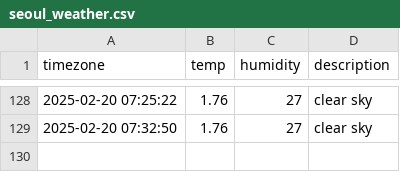
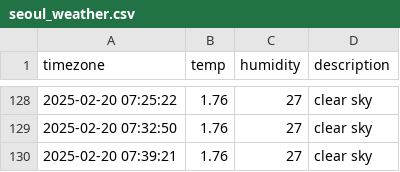
Before and after one commit to jjurijang/semiconductor_news, a CSV file: seoul_weather.csv, drawn as a sheet; only a part is shown, gaps mark what is left out.

```diff
--- a/seoul_weather.csv
+++ b/seoul_weather.csv
@@ -129 +129,2 @@ timezone,temp,humidity,description
 2025-02-20 07:32:50,1.76,27,clear sky
+2025-02-20 07:39:21,1.76,27,clear sky
```
